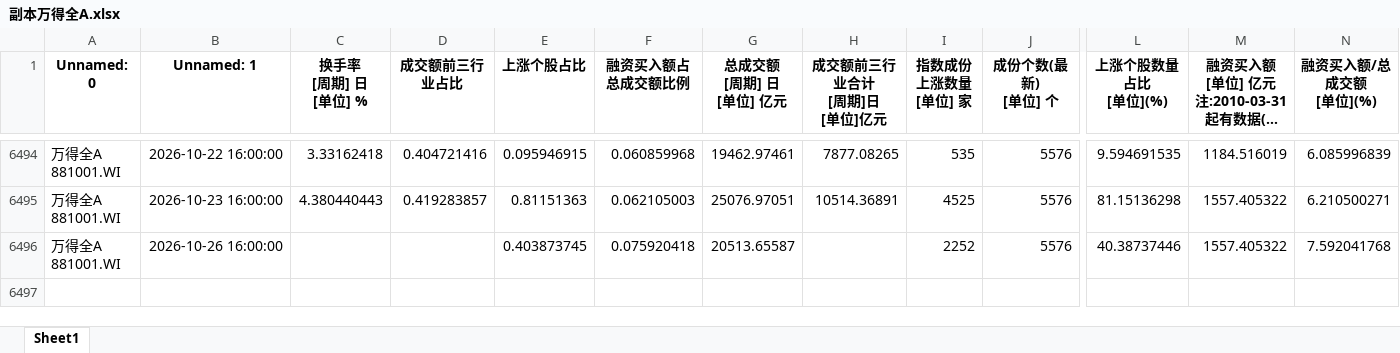
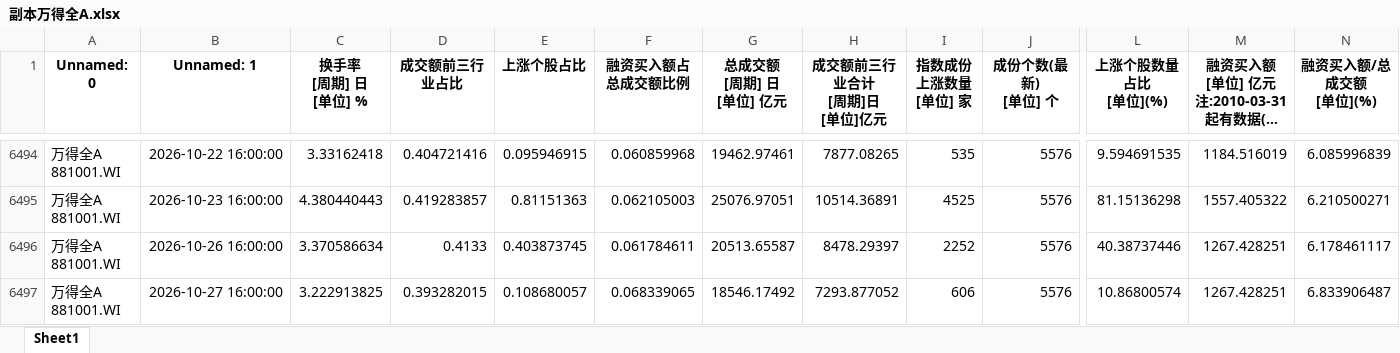
Before and after one commit to wsjjasper/share, an Excel workbook: docs/副本万得全A.xlsx, sheet Sheet1, drawn as a sheet; only a part is shown, gaps mark what is left out; long unchanged cells end in …; values as stored, in another font and other column widths than the file's, no borders; rows hold the shown columns only; ↵ is a line break in a cell; the diff names each change by its address in the sheet, - before the commit and + after, or states it on an @@ line.

```diff
--- a/docs/副本万得全A.xlsx (sheet Sheet1)
+++ b/docs/副本万得全A.xlsx (sheet Sheet1)
-C6496 (换手率 [周期] 日 [单位] %): (empty)
+C6496 (换手率 [周期] 日 [单位] %): 3.370586634
-D6496 (成交额前三行业占比): (empty)
+D6496 (成交额前三行业占比): 0.4133
-F6496 (融资买入额占总成交额比例): 0.075920418
+F6496 (融资买入额占总成交额比例): 0.061784611
-H6496 (成交额前三行业合计 [周期]日 [单位]亿元): (empty)
+H6496 (成交额前三行业合计 [周期]日 [单位]亿元): 8478.29397
-M6496: 1557.405322
+M6496: 1267.428251
-N6496 (融资买入额/总成交额 [单位](%)): 7.592041768
+N6496 (融资买入额/总成交额 [单位](%)): 6.178461117
+row 6497: 万得全A ↵ 881001.WI | 2026-10-27 16:00:00 | 3.222913825 | 0.393282015 | 0.108680057 | 0.068339065 | 18546.17492 | 7293.877052 | 606 | 5576 | 10.86800574 | 1267.428251 | 6.833906487
```
Also changed, not shown: docs/情绪指标_结果.xlsx, 副本万得全A.xlsx, 10 other files.
